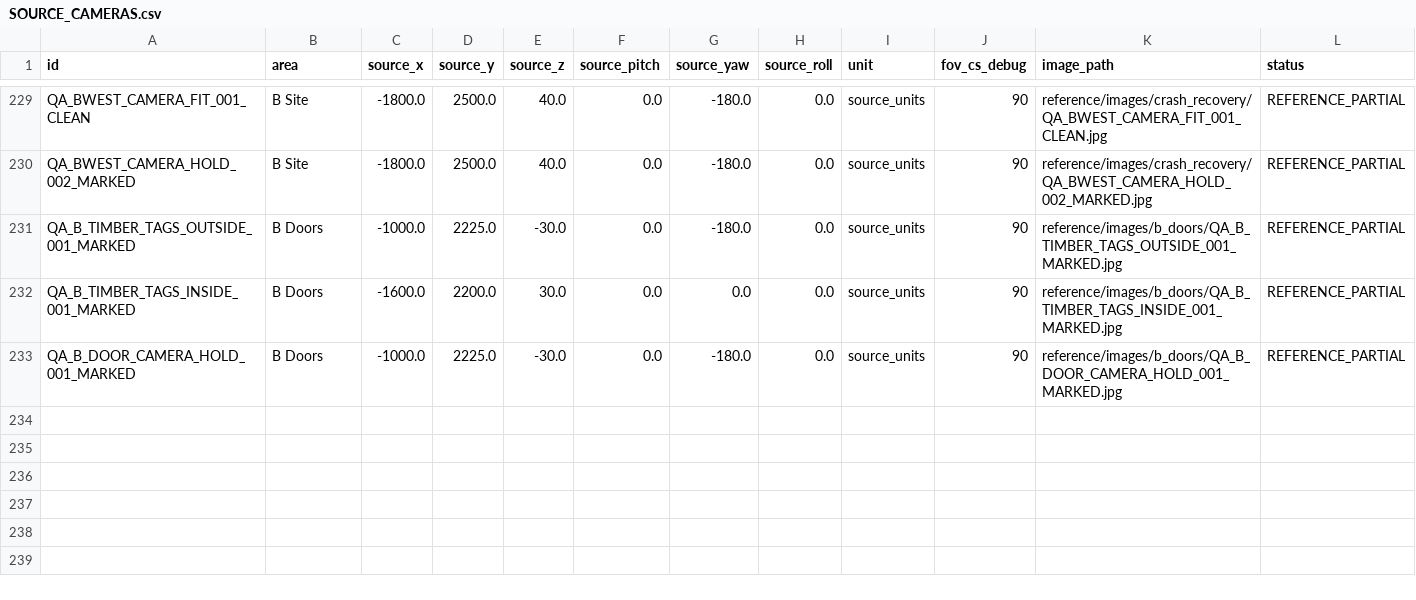
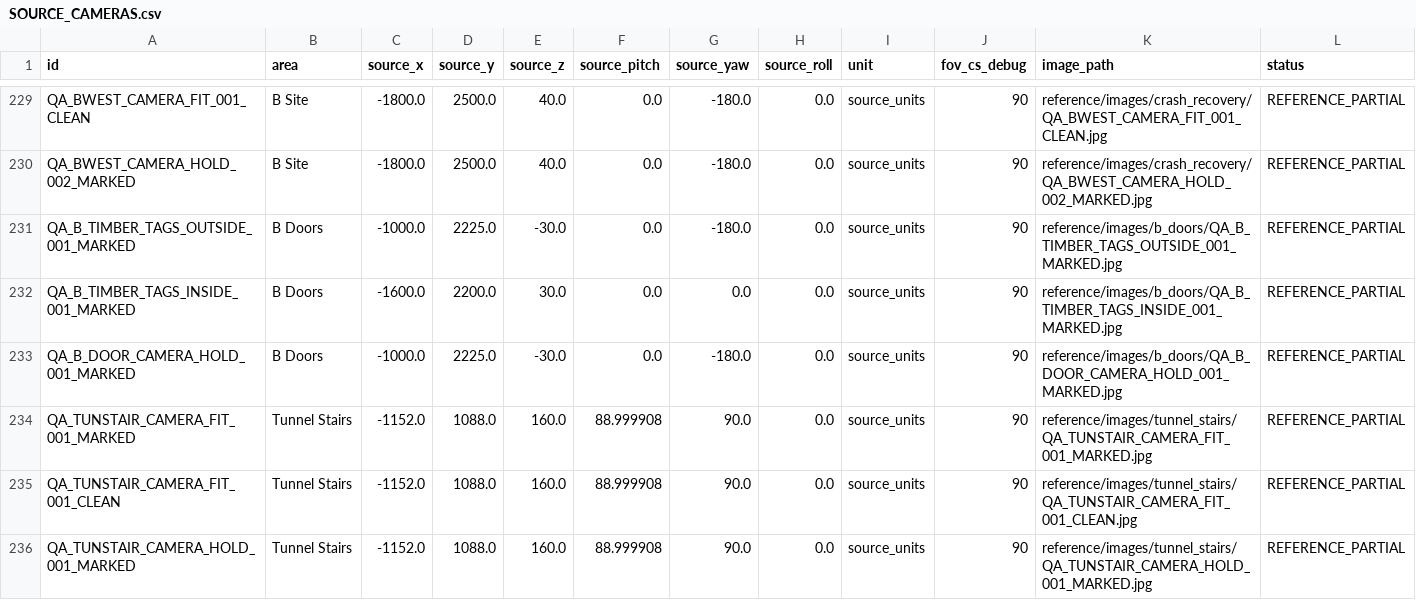
Before and after one commit to raiinman/FN_Dust2, a CSV file: reference/SOURCE_CAMERAS.csv, drawn as a sheet; only a part is shown, gaps mark what is left out; the diff names each change by its address in the sheet, - before the commit and + after, or states it on an @@ line.

```diff
--- a/reference/SOURCE_CAMERAS.csv
+++ b/reference/SOURCE_CAMERAS.csv
+row 234: QA_TUNSTAIR_CAMERA_FIT_001_MARKED | Tunnel Stairs | -1152.0 | 1088.0 | 160.0 | 88.999908 | 90.0 | 0.0 | source_units | 90 | reference/images/tunnel_stairs/QA_TUNSTAIR_CAMERA_FIT_001_MARKED.jpg | REFERENCE_PARTIAL
+row 235: QA_TUNSTAIR_CAMERA_FIT_001_CLEAN | Tunnel Stairs | -1152.0 | 1088.0 | 160.0 | 88.999908 | 90.0 | 0.0 | source_units | 90 | reference/images/tunnel_stairs/QA_TUNSTAIR_CAMERA_FIT_001_CLEAN.jpg | REFERENCE_PARTIAL
+row 236: QA_TUNSTAIR_CAMERA_HOLD_001_MARKED | Tunnel Stairs | -1152.0 | 1088.0 | 160.0 | 88.999908 | 90.0 | 0.0 | source_units | 90 | reference/images/tunnel_stairs/QA_TUNSTAIR_CAMERA_HOLD_001_MARKED.jpg | REFERENCE_PARTIAL
```
Also changed, not shown: reference/B_FRAME_SECTION_MEASUREMENTS.csv, reference/MEASUREMENTS.csv, 19 other files.
